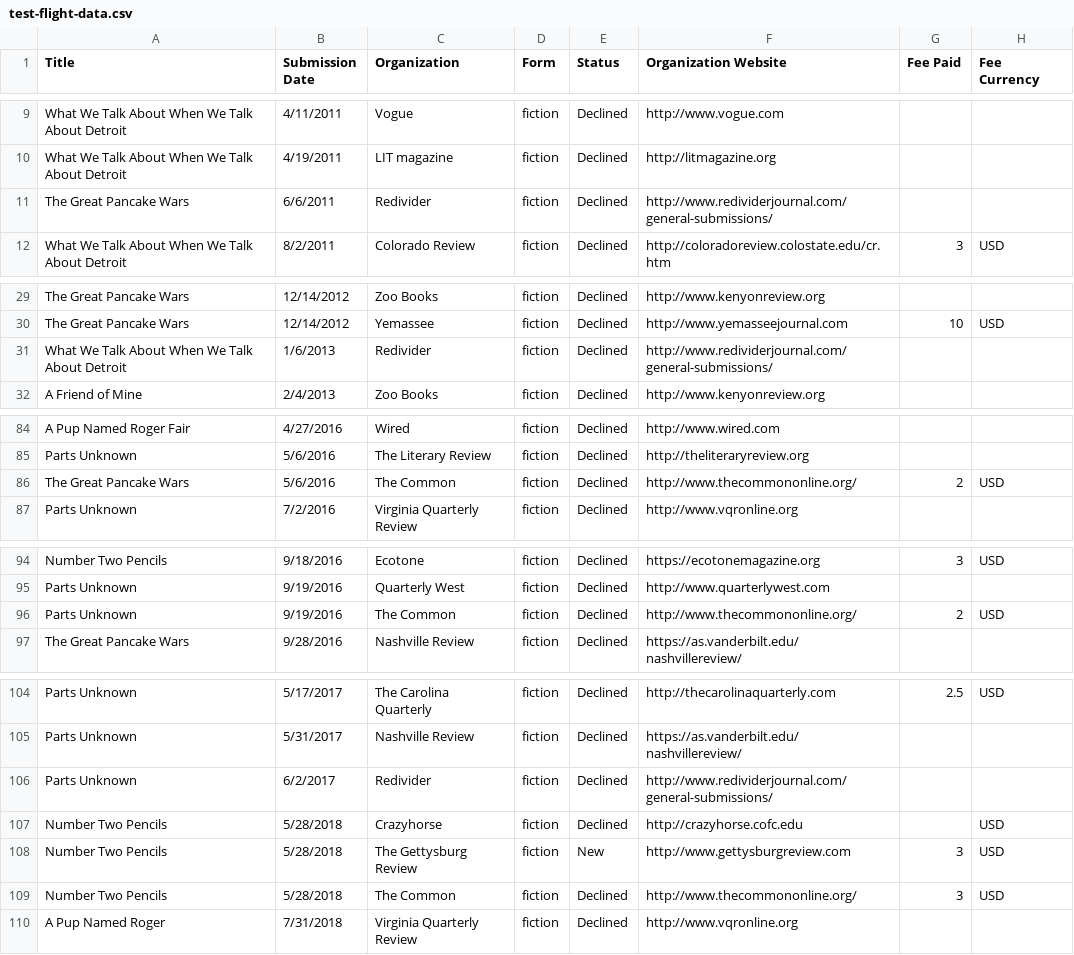
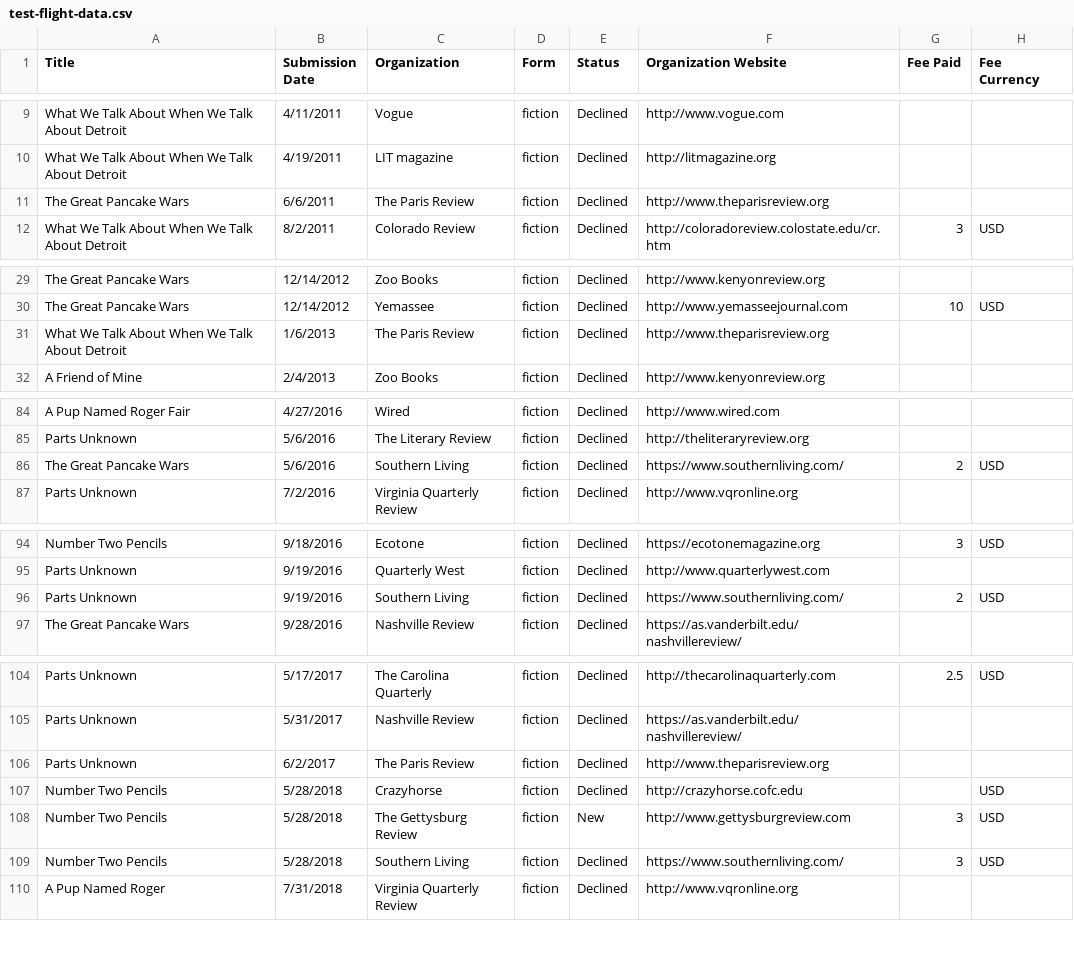
Before and after one commit to agbales/submission-control, a CSV file: data/test-flight-data.csv, drawn as a sheet; only a part is shown, gaps mark what is left out.

```diff
--- a/data/test-flight-data.csv
+++ b/data/test-flight-data.csv
@@ -10,3 +10,3 @@ What We Talk About When We Talk About Detroit,4/11/2011,Vogue,fiction,Declined,h
 What We Talk About When We Talk About Detroit,4/19/2011,LIT magazine,fiction,Declined,http://litmagazine.org,,
-The Great Pancake Wars,6/6/2011,Redivider,fiction,Declined,http://www.redividerjournal.com/general-submissions/,,
+The Great Pancake Wars,6/6/2011,The Paris Review,fiction,Declined,http://www.theparisreview.org,,
 What We Talk About When We Talk About Detroit,8/2/2011,Colorado Review,fiction,Declined,http://coloradoreview.colostate.edu/cr.htm,3,USD
@@ -30,3 +30,3 @@ The Great Pancake Wars,12/14/2012,Zoo Books,fiction,Declined,http://www.kenyonre
 The Great Pancake Wars,12/14/2012,Yemassee,fiction,Declined,http://www.yemasseejournal.com,10,USD
-What We Talk About When We Talk About Detroit,1/6/2013,Redivider,fiction,Declined,http://www.redividerjournal.com/general-submissions/,,
+What We Talk About When We Talk About Detroit,1/6/2013,The Paris Review,fiction,Declined,http://www.theparisreview.org,,
 A Friend of Mine,2/4/2013,Zoo Books,fiction,Declined,http://www.kenyonreview.org,,
@@ -85,3 +85,3 @@ A Pup Named Roger Fair,4/27/2016,Wired,fiction,Declined,http://www.wired.com,,
 Parts Unknown,5/6/2016,The Literary Review,fiction,Declined,http://theliteraryreview.org,,
-The Great Pancake Wars,5/6/2016,The Common,fiction,Declined,http://www.thecommononline.org/,2,USD
+The Great Pancake Wars,5/6/2016,Southern Living,fiction,Declined,https://www.southernliving.com/,2,USD
 Parts Unknown,7/2/2016,Virginia Quarterly Review,fiction,Declined,http://www.vqronline.org,,
@@ -95,3 +95,3 @@ Number Two Pencils,9/18/2016,Ecotone,fiction,Declined,https://ecotonemagazine.or
 Parts Unknown,9/19/2016,Quarterly West,fiction,Declined,http://www.quarterlywest.com,,
-Parts Unknown,9/19/2016,The Common,fiction,Declined,http://www.thecommononline.org/,2,USD
+Parts Unknown,9/19/2016,Southern Living,fiction,Declined,https://www.southernliving.com/,2,USD
 The Great Pancake Wars,9/28/2016,Nashville Review,fiction,Declined,https://as.vanderbilt.edu/nashvillereview/,,
@@ -105,6 +105,6 @@ Parts Unknown,5/17/2017,The Carolina Quarterly,fiction,Declined,http://thecaroli
 Parts Unknown,5/31/2017,Nashville Review,fiction,Declined,https://as.vanderbilt.edu/nashvillereview/,,
-Parts Unknown,6/2/2017,Redivider,fiction,Declined,http://www.redividerjournal.com/general-submissions/,,
+Parts Unknown,6/2/2017,The Paris Review,fiction,Declined,http://www.theparisreview.org,,
 Number Two Pencils,5/28/2018,Crazyhorse,fiction,Declined,http://crazyhorse.cofc.edu,,USD
 Number Two Pencils,5/28/2018,The Gettysburg Review,fiction,New,http://www.gettysburgreview.com,3,USD
-Number Two Pencils,5/28/2018,The Common,fiction,Declined,http://www.thecommononline.org/,3,USD
+Number Two Pencils,5/28/2018,Southern Living,fiction,Declined,https://www.southernliving.com/,3,USD
 A Pup Named Roger,7/31/2018,Virginia Quarterly Review,fiction,Declined,http://www.vqronline.org,,
```
Also changed, not shown: 8 other files.
